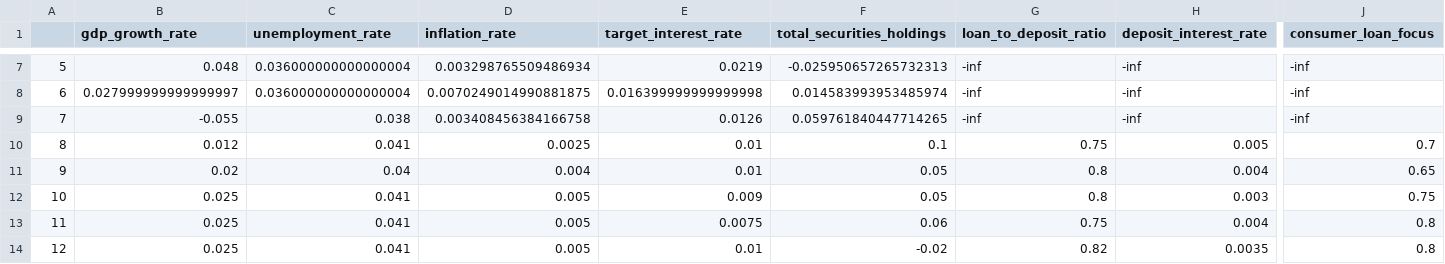
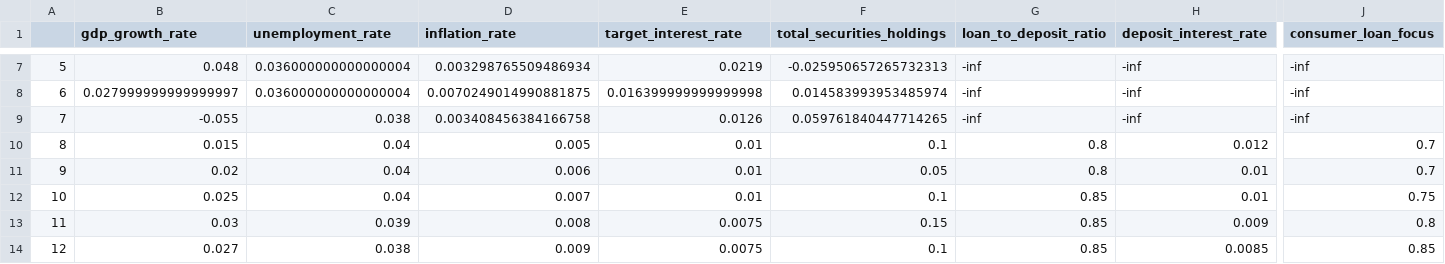
Before and after one commit to akhilkarra/agentomics, a CSV file: docs/notebook_output.csv, drawn as a sheet; only a part is shown, gaps mark what is left out; the diff covers the shown part only; the diff names each change by its address in the sheet, - before the commit and + after, or states it on an @@ line.

```diff
--- a/docs/notebook_output.csv
+++ b/docs/notebook_output.csv
-B10 (gdp_growth_rate): 0.012
+B10 (gdp_growth_rate): 0.015
-C10 (unemployment_rate): 0.041
+C10 (unemployment_rate): 0.04
-D10 (inflation_rate): 0.0025
+D10 (inflation_rate): 0.005
-G10 (loan_to_deposit_ratio): 0.75
+G10 (loan_to_deposit_ratio): 0.8
-H10 (deposit_interest_rate): 0.005
+H10 (deposit_interest_rate): 0.012
-D11 (inflation_rate): 0.004
+D11 (inflation_rate): 0.006
-H11 (deposit_interest_rate): 0.004
+H11 (deposit_interest_rate): 0.01
-J11 (consumer_loan_focus): 0.65
+J11 (consumer_loan_focus): 0.7
-C12 (unemployment_rate): 0.041
+C12 (unemployment_rate): 0.04
-D12 (inflation_rate): 0.005
+D12 (inflation_rate): 0.007
-E12 (target_interest_rate): 0.009
+E12 (target_interest_rate): 0.01
-F12 (total_securities_holdings): 0.05
+F12 (total_securities_holdings): 0.1
-G12 (loan_to_deposit_ratio): 0.8
+G12 (loan_to_deposit_ratio): 0.85
-H12 (deposit_interest_rate): 0.003
+H12 (deposit_interest_rate): 0.01
-B13 (gdp_growth_rate): 0.025
+B13 (gdp_growth_rate): 0.03
-C13 (unemployment_rate): 0.041
+C13 (unemployment_rate): 0.039
-D13 (inflation_rate): 0.005
+D13 (inflation_rate): 0.008
-F13 (total_securities_holdings): 0.06
+F13 (total_securities_holdings): 0.15
-G13 (loan_to_deposit_ratio): 0.75
+G13 (loan_to_deposit_ratio): 0.85
-H13 (deposit_interest_rate): 0.004
+H13 (deposit_interest_rate): 0.009
-B14 (gdp_growth_rate): 0.025
+B14 (gdp_growth_rate): 0.027
-C14 (unemployment_rate): 0.041
+C14 (unemployment_rate): 0.038
-D14 (inflation_rate): 0.005
+D14 (inflation_rate): 0.009
-E14 (target_interest_rate): 0.01
+E14 (target_interest_rate): 0.0075
-F14 (total_securities_holdings): -0.02
+F14 (total_securities_holdings): 0.1
-G14 (loan_to_deposit_ratio): 0.82
+G14 (loan_to_deposit_ratio): 0.85
-H14 (deposit_interest_rate): 0.0035
+H14 (deposit_interest_rate): 0.0085
-J14 (consumer_loan_focus): 0.8
+J14 (consumer_loan_focus): 0.85
```
Also changed, not shown: 90 edited cells elsewhere in this file, docs/percolate_deltas_control_output.csv, docs/percolate_deltas_exp_output.csv, 7 other files.
